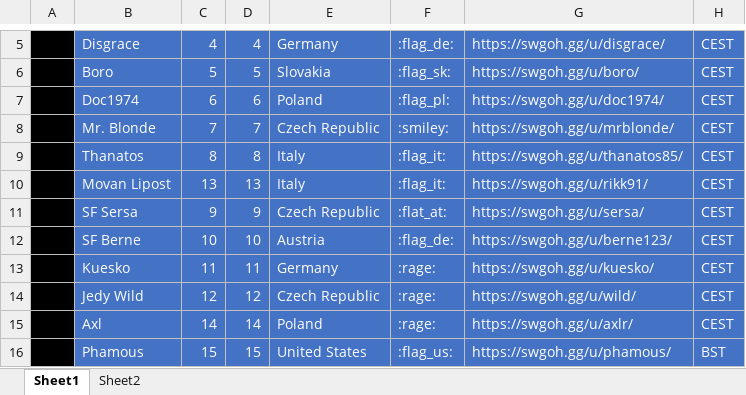
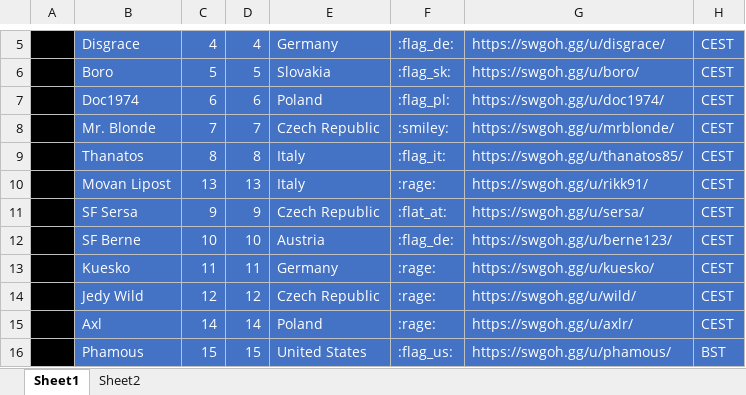
Before and after one commit to tdm00/swgoh-squad-arena-payout-bot, an Excel workbook: SWGoH_Shard.xlsx, sheet Sheet1, drawn as a sheet; only a part is shown, gaps mark what is left out; values as stored, in another font and other column widths than the file's, no borders; conditional formats not drawn; the diff names each change by its address in the sheet, - before the commit and + after, or states it on an @@ line.

Commit message:
Update Movan Lipost flag to rage

```diff
--- a/SWGoH_Shard.xlsx (sheet Sheet1)
+++ b/SWGoH_Shard.xlsx (sheet Sheet1)
-F10: :flag_it:
+F10: :rage:
```
